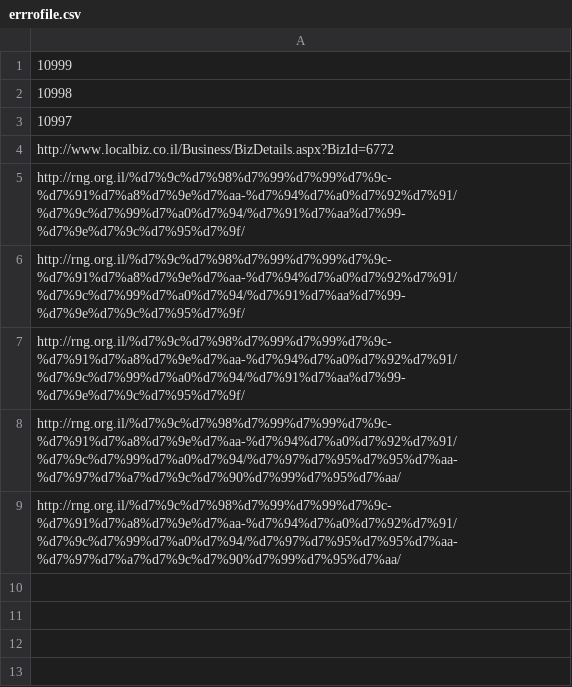
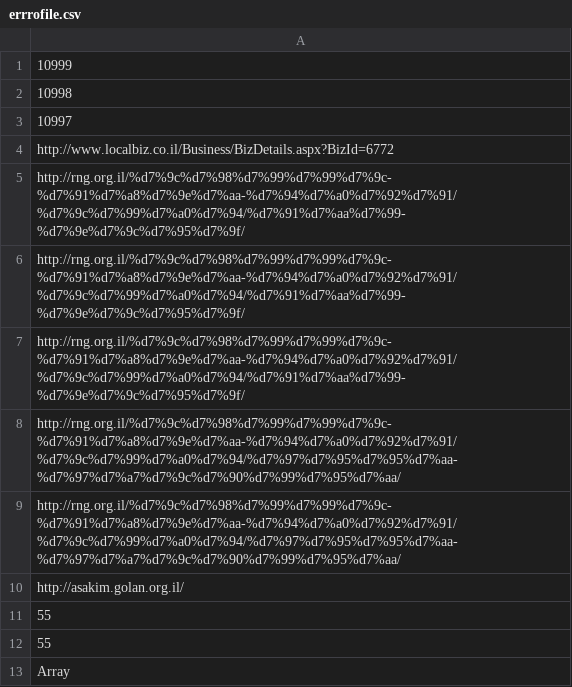
Before and after one commit to samwolf1982/pars_catalog_firm, a CSV file: parse/php_parse_catalog/res4/errrofile.csv, drawn as a sheet; the diff names each change by its address in the sheet, - before the commit and + after, or states it on an @@ line.

```diff
--- a/parse/php_parse_catalog/res4/errrofile.csv
+++ b/parse/php_parse_catalog/res4/errrofile.csv
+row 10: http://asakim.golan.org.il/
+row 11: 55
+row 12: 55
+row 13: Array
```
Also changed, not shown: 24 other files.
